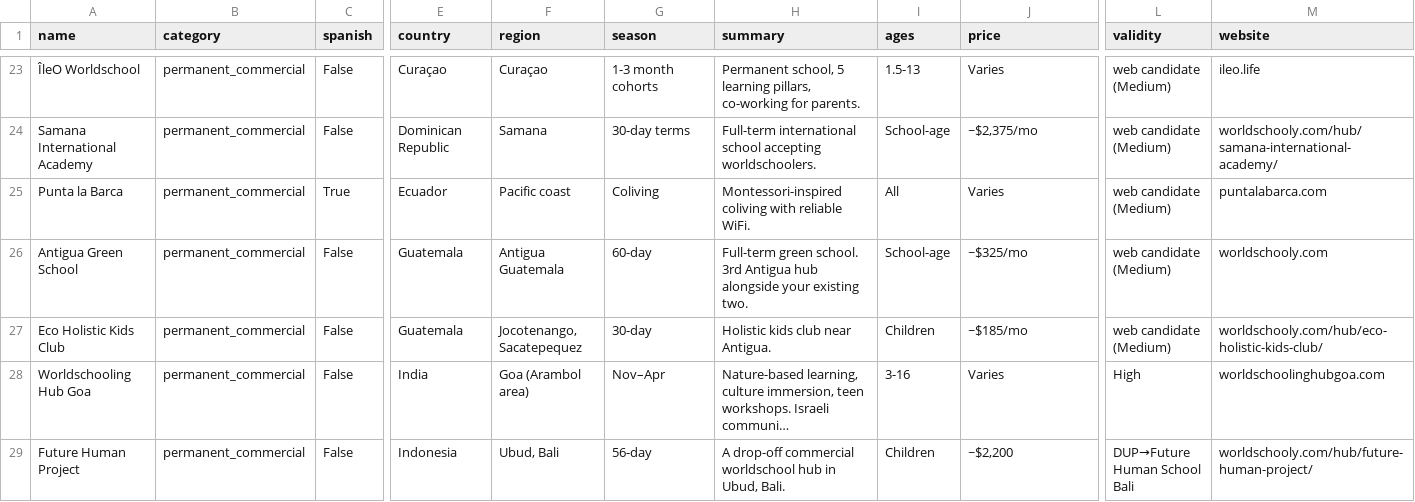
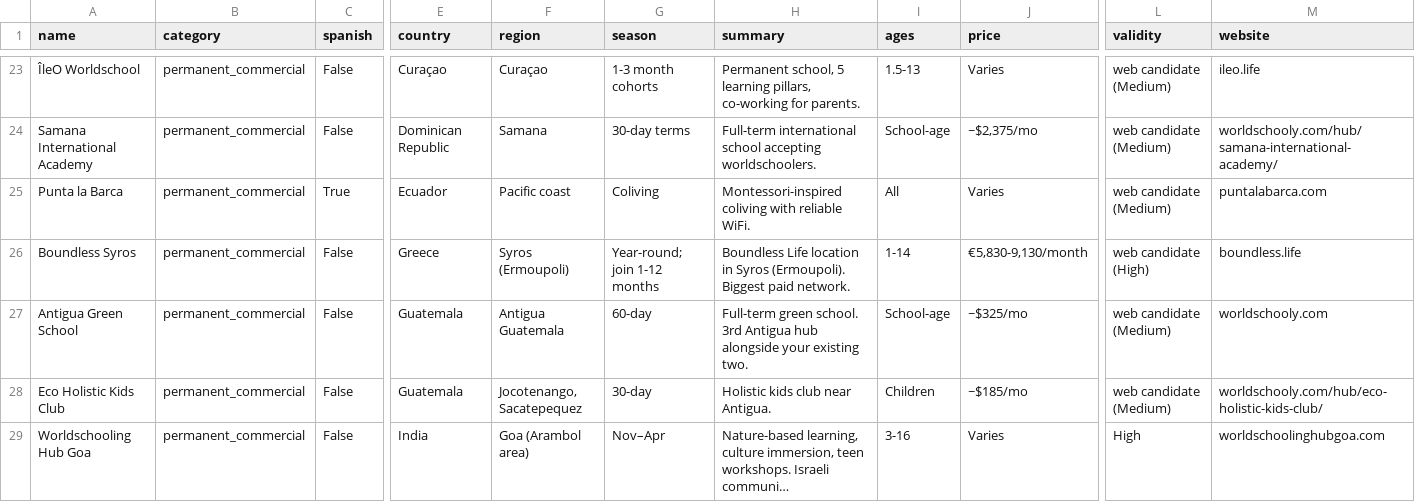
Before and after one commit to dorsadeh/worldschoolinghubs, a CSV file: data/research/directory-consolidated-2026-06-09.csv, drawn as a sheet; only a part is shown, gaps mark what is left out; the shorter side is filled out with more unchanged rows; long unchanged cells end in …; rows hold the shown columns only; the diff covers the shown part only; the diff names each change by its address in the sheet, - before the commit and + after, or states it on an @@ line.

```diff
--- a/data/research/directory-consolidated-2026-06-09.csv
+++ b/data/research/directory-consolidated-2026-06-09.csv
+row 26: Boundless Syros | permanent_commercial | False | Greece | Syros (Ermoupoli) | Year-round; join 1-12 months | Boundless Life location in Syros (Ermoupoli). Biggest paid network. | 1-14 | €5,830-9,130/month | web candidate (High) | boundless.life
```
Also changed, not shown: 6 added rows and 28 edited cells elsewhere in this file, 4 other files.
